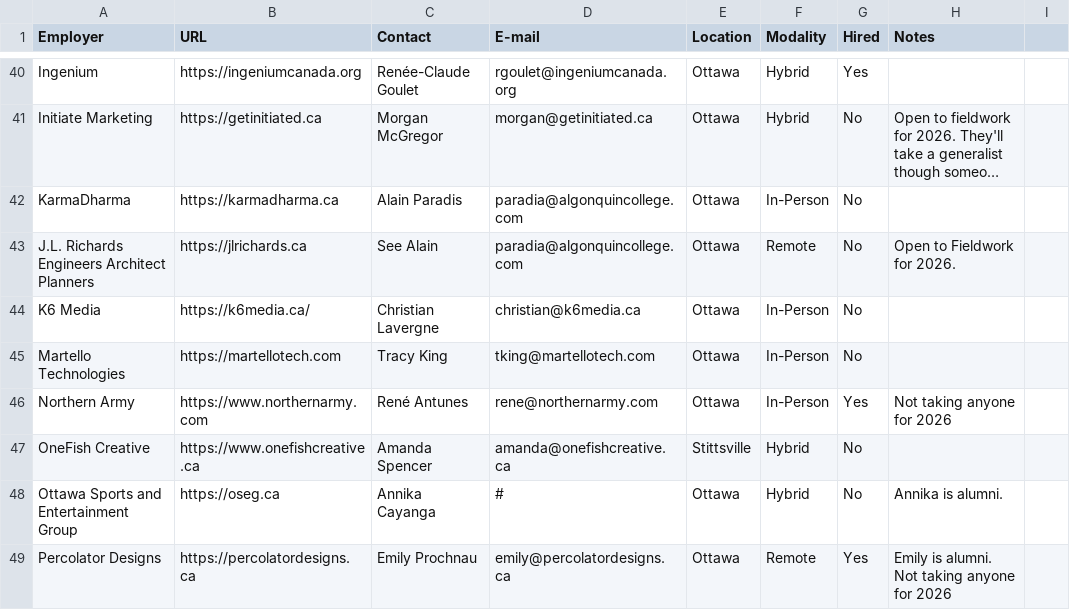
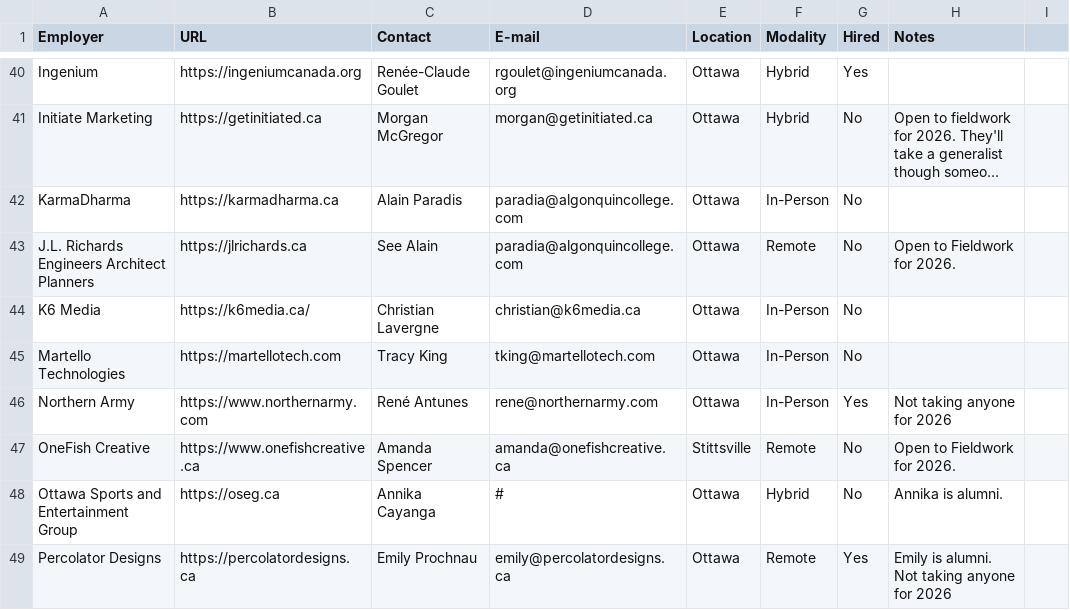
Before and after one commit to algonquindesign/algonquindesign.ca, a CSV file: _data/wil-employers.csv, drawn as a sheet; only a part is shown, gaps mark what is left out; long unchanged cells end in ….

Commit message:
Update OneFish Creative details in employer list
Changed OneFish Creative's work mode from Hybrid to Remote and updated notes to indicate openness to Fieldwork for 2026.

```diff
--- a/_data/wil-employers.csv
+++ b/_data/wil-employers.csv
@@ -46,3 +46,3 @@ Martello Technologies,https://martellotech.com,Tracy King,tking@martellotech.com
 Northern Army,https://www.northernarmy.com,René Antunes,rene@northernarmy.com,Ottawa,In-Person,Yes,Not taking anyone for 2026
-OneFish Creative,https://www.onefishcreative.ca,Amanda Spencer,amanda@onefishcreative.ca,Stittsville,Hybrid,No,
+OneFish Creative,https://www.onefishcreative.ca,Amanda Spencer,amanda@onefishcreative.ca,Stittsville,Remote,No,Open to Fieldwork for 2026.
 Ottawa Sports and Entertainment Group,https://oseg.ca,Annika Cayanga,#,Ottawa,Hybrid,No,Annika is alumni.
```
